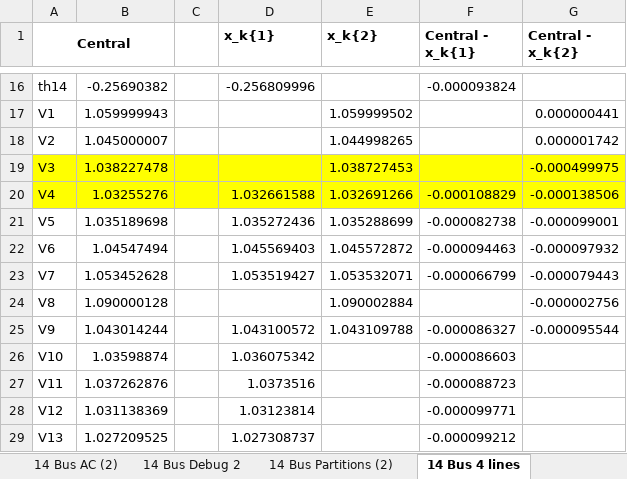
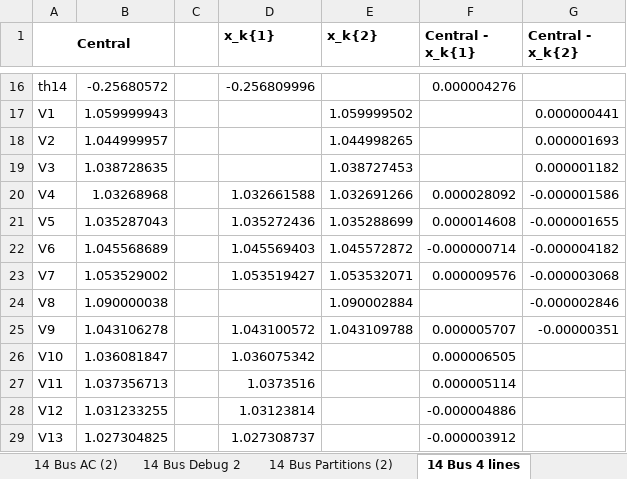
Before and after one commit to lxiong2/D-MASE, an Excel workbook: DMASE - Debug Results.xlsx, sheet 14 Bus 4 lines, drawn as a sheet; only a part is shown, gaps mark what is left out; values as stored, in another font and other column widths than the file's, no borders; the diff covers the shown part only; the diff names each change by its address in the sheet, - before the commit and + after, or states it on an @@ line.

```diff
--- a/DMASE - Debug Results.xlsx (sheet 14 Bus 4 lines)
+++ b/DMASE - Debug Results.xlsx (sheet 14 Bus 4 lines)
-B16: -0.25690382
+B16: -0.25680572
-F16 (Central - x_k{1}): -0.000093824
+F16 (Central - x_k{1}): 0.000004276
-B18: 1.045000007
+B18: 1.044999957
-G18 (Central - x_k{2}): 0.000001742
+G18 (Central - x_k{2}): 0.000001693
-A19:G20 fill: #FFFF00
+A19:G20 fill: none
-B19: 1.038227478
+B19: 1.038728635
-G19 (Central - x_k{2}): -0.000499975
+G19 (Central - x_k{2}): 0.000001182
-B20: 1.03255276
+B20: 1.03268968
-F20 (Central - x_k{1}): -0.000108829
+F20 (Central - x_k{1}): 0.000028092
-G20 (Central - x_k{2}): -0.000138506
+G20 (Central - x_k{2}): -0.000001586
-B21: 1.035189698
+B21: 1.035287043
-F21 (Central - x_k{1}): -0.000082738
+F21 (Central - x_k{1}): 0.000014608
-G21 (Central - x_k{2}): -0.000099001
+G21 (Central - x_k{2}): -0.000001655
-B22: 1.04547494
+B22: 1.045568689
-F22 (Central - x_k{1}): -0.000094463
+F22 (Central - x_k{1}): -0.000000714
-G22 (Central - x_k{2}): -0.000097932
+G22 (Central - x_k{2}): -0.000004182
-B23: 1.053452628
+B23: 1.053529002
-F23 (Central - x_k{1}): -0.000066799
+F23 (Central - x_k{1}): 0.000009576
-G23 (Central - x_k{2}): -0.000079443
+G23 (Central - x_k{2}): -0.000003068
-B24: 1.090000128
+B24: 1.090000038
-G24 (Central - x_k{2}): -0.000002756
+G24 (Central - x_k{2}): -0.000002846
-B25: 1.043014244
+B25: 1.043106278
-F25 (Central - x_k{1}): -0.000086327
+F25 (Central - x_k{1}): 0.000005707
-G25 (Central - x_k{2}): -0.000095544
+G25 (Central - x_k{2}): -0.00000351
-B26: 1.03598874
+B26: 1.036081847
-F26 (Central - x_k{1}): -0.000086603
+F26 (Central - x_k{1}): 0.000006505
-B27: 1.037262876
+B27: 1.037356713
-F27 (Central - x_k{1}): -0.000088723
+F27 (Central - x_k{1}): 0.000005114
-B28: 1.031138369
+B28: 1.031233255
-F28 (Central - x_k{1}): -0.000099771
+F28 (Central - x_k{1}): -0.000004886
-B29: 1.027209525
+B29: 1.027304825
-F29 (Central - x_k{1}): -0.000099212
+F29 (Central - x_k{1}): -0.000003912
```
Also changed, not shown: 31 edited cells and cell formats elsewhere in this sheet, DMASE - Debug TVA.xlsx, 15 other files.
